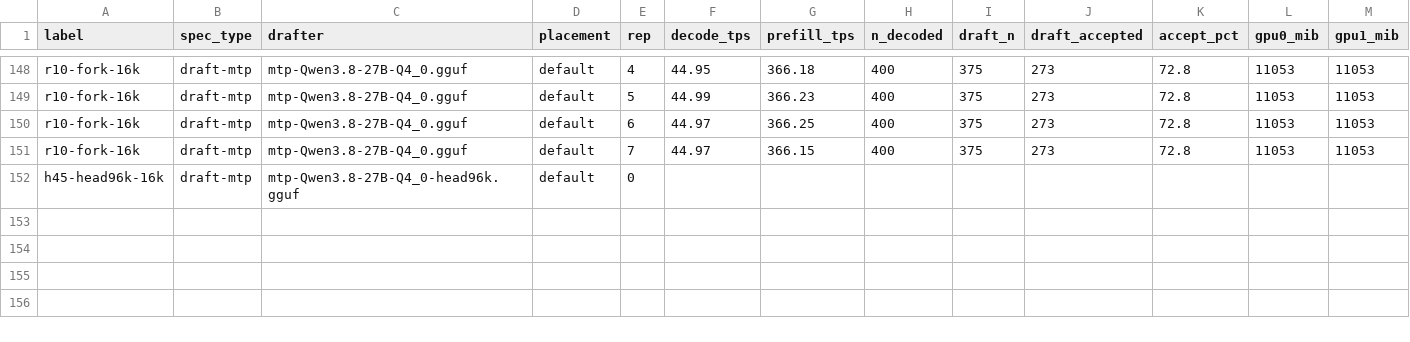
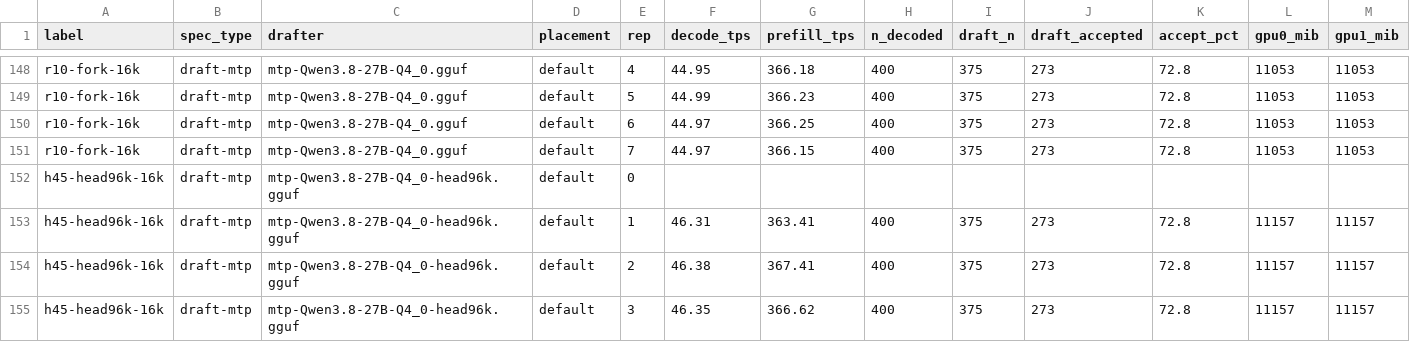
Before and after one commit to Tom1tk/p100-inference-benchmarks, a CSV file: results/h11-placement.csv, drawn as a sheet; only a part is shown, gaps mark what is left out; rows hold the shown columns only; the diff names each change by its address in the sheet, - before the commit and + after, or states it on an @@ line.

Commit message:
bench: H45 MTP head trimmed to 96k vocab, 2-card 16k

```diff
--- a/results/h11-placement.csv
+++ b/results/h11-placement.csv
+row 153: h45-head96k-16k | draft-mtp | mtp-Qwen3.8-27B-Q4_0-head96k.gguf | default | 1 | 46.31 | 363.41 | 400 | 375 | 273 | 72.8 | 11157 | 11157
+row 154: h45-head96k-16k | draft-mtp | mtp-Qwen3.8-27B-Q4_0-head96k.gguf | default | 2 | 46.38 | 367.41 | 400 | 375 | 273 | 72.8 | 11157 | 11157
+row 155: h45-head96k-16k | draft-mtp | mtp-Qwen3.8-27B-Q4_0-head96k.gguf | default | 3 | 46.35 | 366.62 | 400 | 375 | 273 | 72.8 | 11157 | 11157
```
Also changed, not shown: 3 other files.
